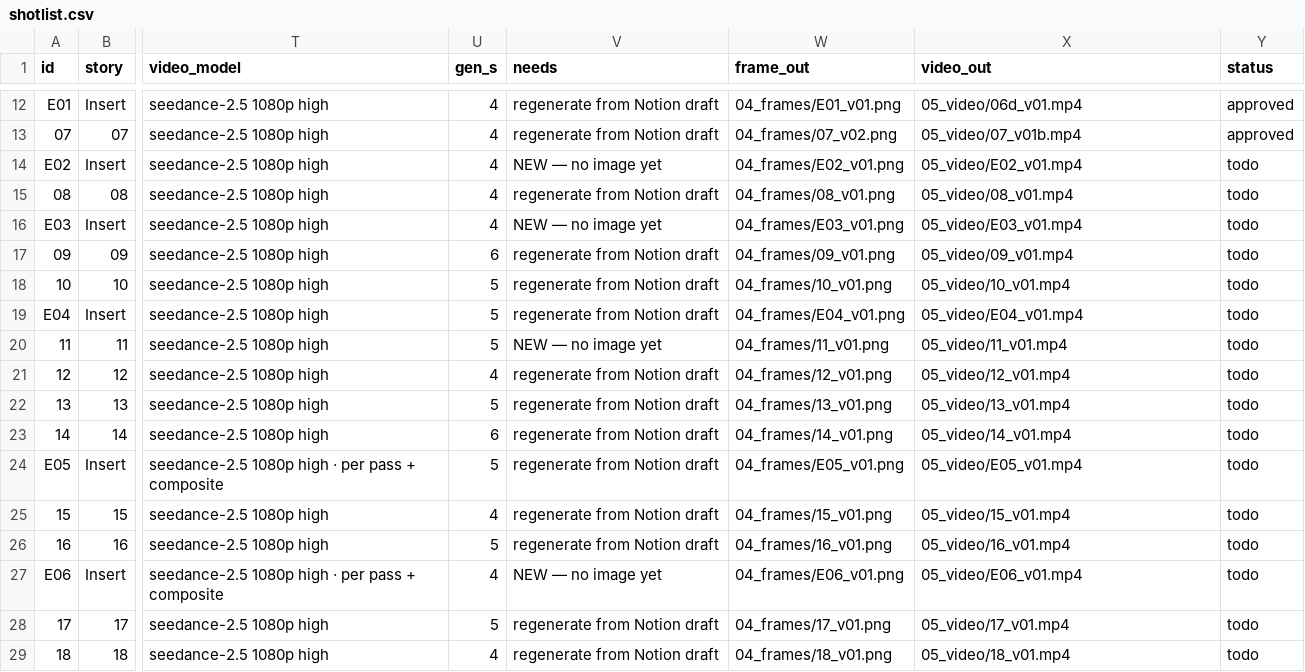
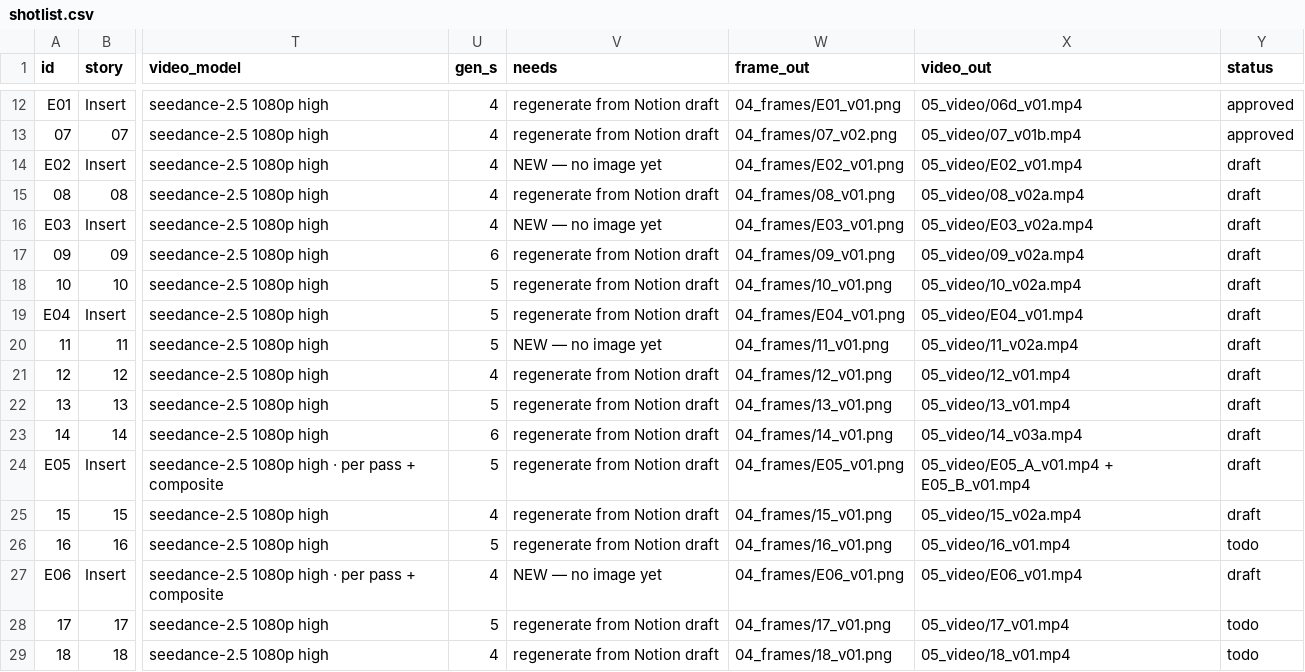
Before and after one commit to svngoku/generathon-3, a CSV file: dernier-reflet/01_bible/shotlist.csv, drawn as a sheet; only a part is shown, gaps mark what is left out; the diff names each change by its address in the sheet, - before the commit and + after, or states it on an @@ line.

```diff
--- a/dernier-reflet/01_bible/shotlist.csv
+++ b/dernier-reflet/01_bible/shotlist.csv
-Y14:Y25 (status): todo
+Y14:Y25 (status): draft
-X15 (video_out): 05_video/08_v01.mp4
+X15 (video_out): 05_video/08_v02a.mp4
-X16 (video_out): 05_video/E03_v01.mp4
+X16 (video_out): 05_video/E03_v02a.mp4
-X17 (video_out): 05_video/09_v01.mp4
+X17 (video_out): 05_video/09_v02a.mp4
-X18 (video_out): 05_video/10_v01.mp4
+X18 (video_out): 05_video/10_v02a.mp4
-X20 (video_out): 05_video/11_v01.mp4
+X20 (video_out): 05_video/11_v02a.mp4
-X23 (video_out): 05_video/14_v01.mp4
+X23 (video_out): 05_video/14_v03a.mp4
-X24 (video_out): 05_video/E05_v01.mp4
+X24 (video_out): 05_video/E05_A_v01.mp4 + E05_B_v01.mp4
-X25 (video_out): 05_video/15_v01.mp4
+X25 (video_out): 05_video/15_v02a.mp4
-Y27 (status): todo
+Y27 (status): draft
```
Also changed, not shown: 7 other files.
